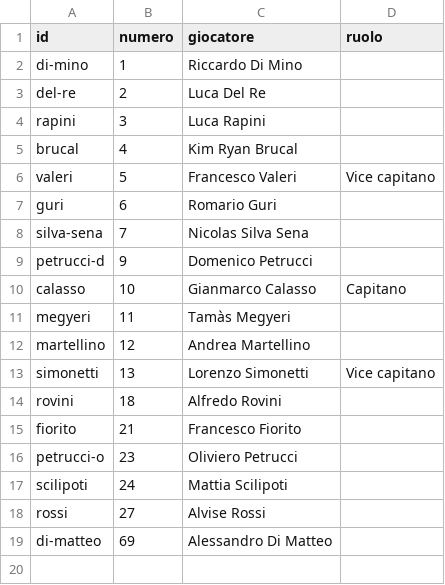
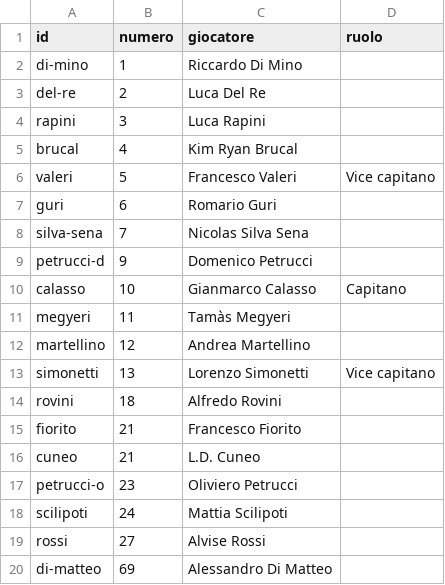
Before and after one commit to jbcknvnzw9-del/adm94-olympic-team-2026-27, a CSV file: data/roster.csv, drawn as a sheet; the diff names each change by its address in the sheet, - before the commit and + after, or states it on an @@ line.

```diff
--- a/data/roster.csv
+++ b/data/roster.csv
+row 16: cuneo | 21 | L.D. Cuneo
```
Also changed, not shown: data/partite.csv, data/risultati_girone.csv, 3 other files.
